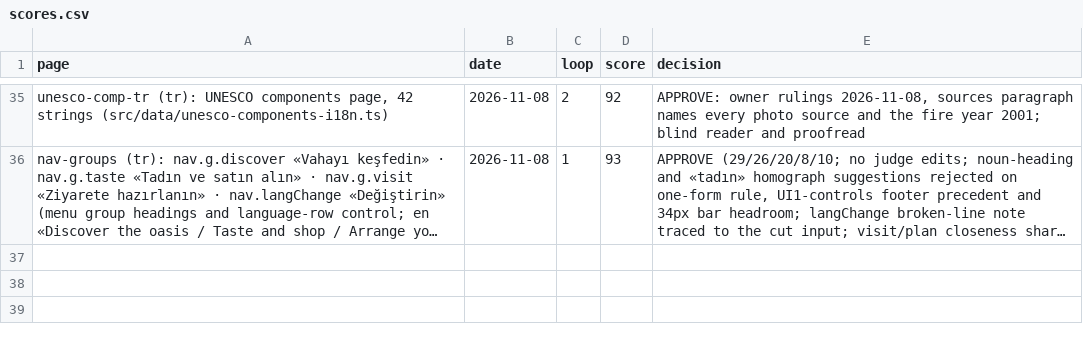
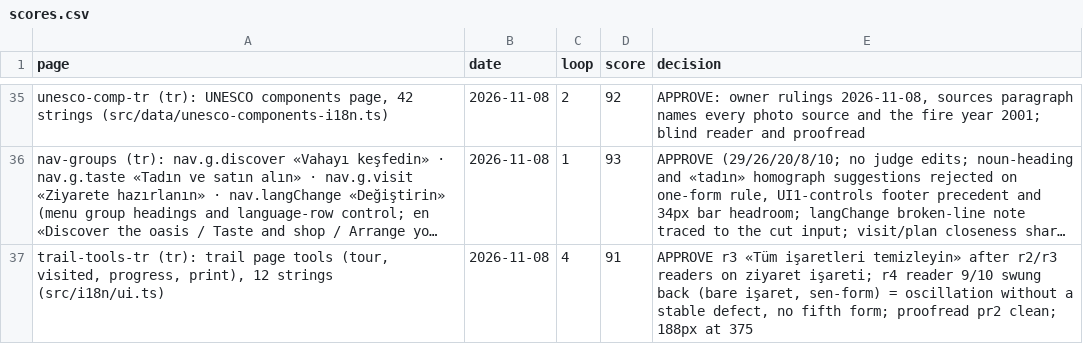
Before and after one commit to eyad62689-lab/visit-alahsa, a CSV file: tr-translation/memory/scores.csv, drawn as a sheet; only a part is shown, gaps mark what is left out; long unchanged cells end in …; the diff names each change by its address in the sheet, - before the commit and + after, or states it on an @@ line.

Commit message:
i18n: trail page tools in zh/de/ru/ur/tr
Tour, visited toggle, progress and print strings for the five
pipeline languages; tools now gated per language by presence of all
twelve keys in that language's own dictionary. Source wording for
the progress line and its reset button clarified in ar/en.

```diff
--- a/tr-translation/memory/scores.csv
+++ b/tr-translation/memory/scores.csv
+row 37: trail-tools-tr (tr): trail page tools (tour, visited, progress, print), 12 strings (src/i18n/ui.ts) | 2026-11-08 | 4 | 91 | APPROVE r3 «Tüm işaretleri temizleyin» after r2/r3 readers on ziyaret işareti; r4 reader 9/10 swung back (bare işaret, sen-form) = oscillation without a stable defect, no fifth form; proofread pr2 clean; 188px at 375
```
Also changed, not shown: de-translation/memory/scores.csv, ru-translation/memory/scores.csv, 14 other files.
